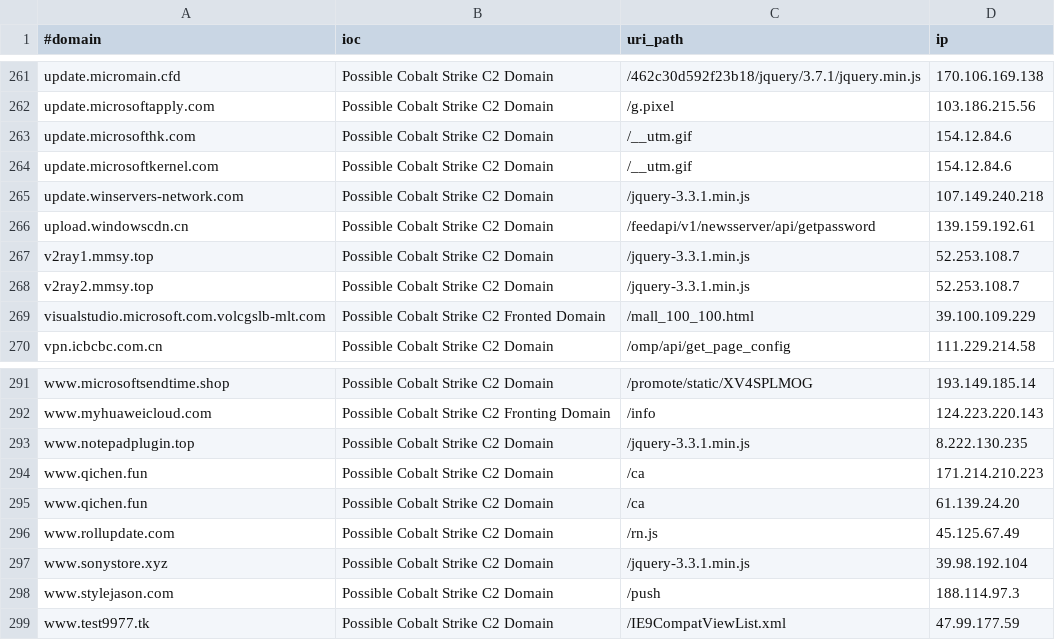
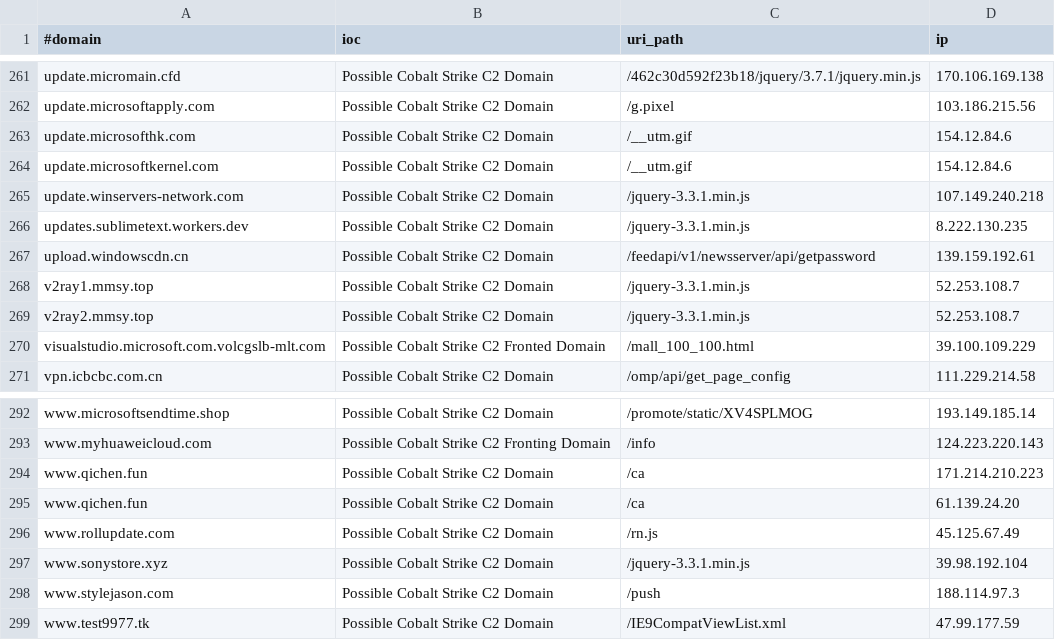
Before and after one commit to VictorCuralea/public-threat-intel-feeds, a CSV file: rawdata/c2intelfeeds/domainC2swithURLwithIP-30day-filter-abused.csv, drawn as a sheet; only a part is shown, gaps mark what is left out.

```diff
--- a/rawdata/c2intelfeeds/domainC2swithURLwithIP-30day-filter-abused.csv
+++ b/rawdata/c2intelfeeds/domainC2swithURLwithIP-30day-filter-abused.csv
@@ -265,2 +265,3 @@ update.microsoftkernel.com,Possible Cobalt Strike C2 Domain,/__utm.gif,154.12.84
 update.winservers-network.com,Possible Cobalt Strike C2 Domain,/jquery-3.3.1.min.js,107.149.240.218
+updates.sublimetext.workers.dev,Possible Cobalt Strike C2 Domain,/jquery-3.3.1.min.js,8.222.130.235
 upload.windowscdn.cn,Possible Cobalt Strike C2 Domain,/feedapi/v1/newsserver/api/getpassword,139.159.192.61
@@ -292,3 +293,2 @@ www.microsoftsendtime.shop,Possible Cobalt Strike C2 Domain,/promote/static/XV4S
 www.myhuaweicloud.com,Possible Cobalt Strike C2 Fronting Domain,/info,124.223.220.143
-www.notepadplugin.top,Possible Cobalt Strike C2 Domain,/jquery-3.3.1.min.js,8.222.130.235
 www.qichen.fun,Possible Cobalt Strike C2 Domain,/ca,171.214.210.223
```
Also changed, not shown: rawdata/c2intelfeeds/domainC2s-30day-filter-abused.csv, rawdata/c2intelfeeds/domainC2s.csv, 31 other files.
